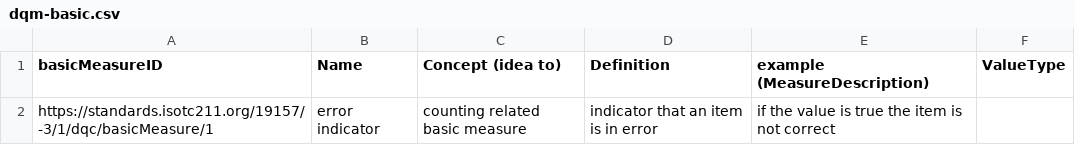
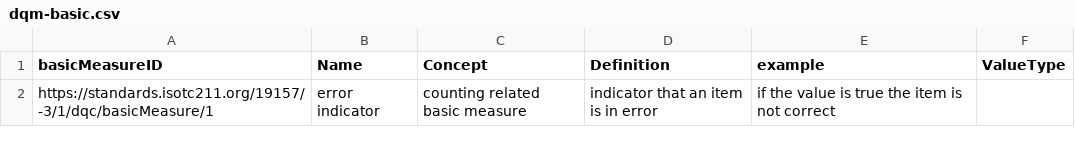
Before and after one commit to ogcincubator/iso19157-3-dqm-register, a CSV file: ISO19157-3/dqm-basic.csv, drawn as a sheet.

Commit message:
component sheets and configs

```diff
--- a/ISO19157-3/dqm-basic.csv
+++ b/ISO19157-3/dqm-basic.csv
@@ -1,2 +1,2 @@
-basicMeasureID,Name,Concept (idea to),Definition,example (MeasureDescription),ValueType
+basicMeasureID,Name,Concept,Definition,example,ValueType
 https://standards.isotc211.org/19157/-3/1/dqc/basicMeasure/1,error indicator,counting related basic measure,indicator that an item is in error,if the value is true the item is not correct,
```
Also changed, not shown: ISO19157-3/dqm-formula.csv, 15 other files.
